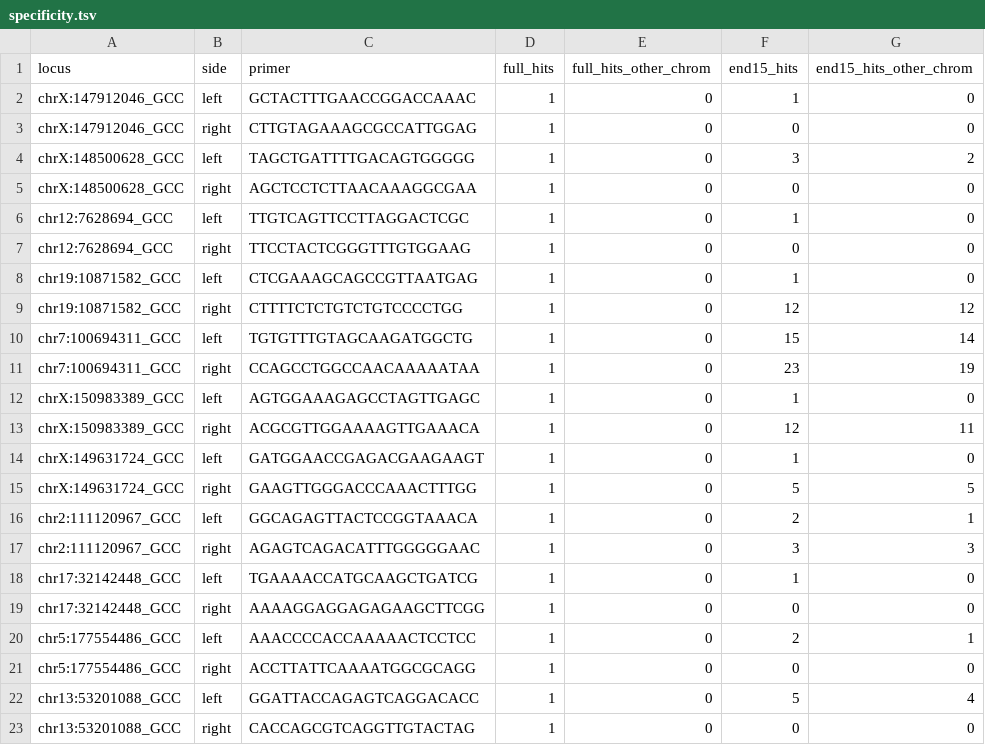
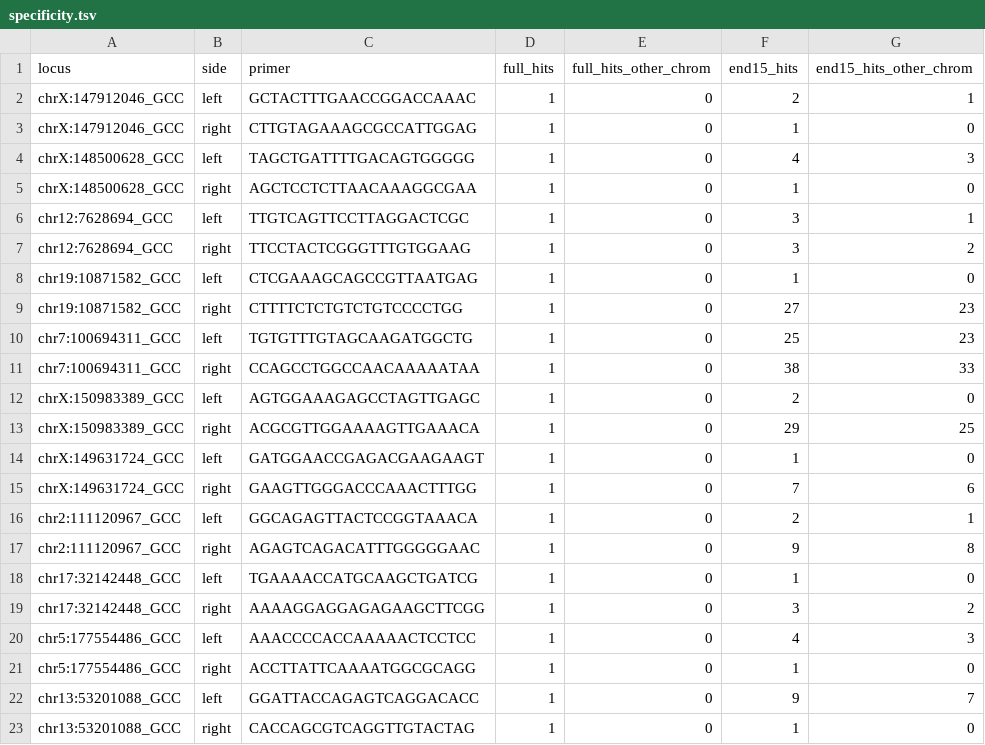
Before and after one commit to keithyin/primer_design, a TSV file: results/specificity.tsv, drawn as a sheet; only a part is shown; the diff covers the shown part only.

```diff
--- a/results/specificity.tsv
+++ b/results/specificity.tsv
@@ -1,23 +1,23 @@
 locus	side	primer	full_hits	full_hits_other_chrom	end15_hits	end15_hits_other_chrom
-chrX:147912046_GCC	left	GCTACTTTGAACCGGACCAAAC	1	0	1	0
-chrX:147912046_GCC	right	CTTGTAGAAAGCGCCATTGGAG	1	0	0	0
-chrX:148500628_GCC	left	TAGCTGATTTTGACAGTGGGGG	1	0	3	2
-chrX:148500628_GCC	right	AGCTCCTCTTAACAAAGGCGAA	1	0	0	0
-chr12:7628694_GCC	left	TTGTCAGTTCCTTAGGACTCGC	1	0	1	0
-chr12:7628694_GCC	right	TTCCTACTCGGGTTTGTGGAAG	1	0	0	0
+chrX:147912046_GCC	left	GCTACTTTGAACCGGACCAAAC	1	0	2	1
+chrX:147912046_GCC	right	CTTGTAGAAAGCGCCATTGGAG	1	0	1	0
+chrX:148500628_GCC	left	TAGCTGATTTTGACAGTGGGGG	1	0	4	3
+chrX:148500628_GCC	right	AGCTCCTCTTAACAAAGGCGAA	1	0	1	0
+chr12:7628694_GCC	left	TTGTCAGTTCCTTAGGACTCGC	1	0	3	1
+chr12:7628694_GCC	right	TTCCTACTCGGGTTTGTGGAAG	1	0	3	2
 chr19:10871582_GCC	left	CTCGAAAGCAGCCGTTAATGAG	1	0	1	0
-chr19:10871582_GCC	right	CTTTTCTCTGTCTGTCCCCTGG	1	0	12	12
-chr7:100694311_GCC	left	TGTGTTTGTAGCAAGATGGCTG	1	0	15	14
-chr7:100694311_GCC	right	CCAGCCTGGCCAACAAAAATAA	1	0	23	19
-chrX:150983389_GCC	left	AGTGGAAAGAGCCTAGTTGAGC	1	0	1	0
-chrX:150983389_GCC	right	ACGCGTTGGAAAAGTTGAAACA	1	0	12	11
+chr19:10871582_GCC	right	CTTTTCTCTGTCTGTCCCCTGG	1	0	27	23
+chr7:100694311_GCC	left	TGTGTTTGTAGCAAGATGGCTG	1	0	25	23
+chr7:100694311_GCC	right	CCAGCCTGGCCAACAAAAATAA	1	0	38	33
+chrX:150983389_GCC	left	AGTGGAAAGAGCCTAGTTGAGC	1	0	2	0
+chrX:150983389_GCC	right	ACGCGTTGGAAAAGTTGAAACA	1	0	29	25
 chrX:149631724_GCC	left	GATGGAACCGAGACGAAGAAGT	1	0	1	0
-chrX:149631724_GCC	right	GAAGTTGGGACCCAAACTTTGG	1	0	5	5
+chrX:149631724_GCC	right	GAAGTTGGGACCCAAACTTTGG	1	0	7	6
 chr2:111120967_GCC	left	GGCAGAGTTACTCCGGTAAACA	1	0	2	1
-chr2:111120967_GCC	right	AGAGTCAGACATTTGGGGGAAC	1	0	3	3
+chr2:111120967_GCC	right	AGAGTCAGACATTTGGGGGAAC	1	0	9	8
 chr17:32142448_GCC	left	TGAAAACCATGCAAGCTGATCG	1	0	1	0
-chr17:32142448_GCC	right	AAAAGGAGGAGAGAAGCTTCGG	1	0	0	0
-chr5:177554486_GCC	left	AAACCCCACCAAAAACTCCTCC	1	0	2	1
-chr5:177554486_GCC	right	ACCTTATTCAAAATGGCGCAGG	1	0	0	0
-chr13:53201088_GCC	left	GGATTACCAGAGTCAGGACACC	1	0	5	4
-chr13:53201088_GCC	right	CACCAGCGTCAGGTTGTACTAG	1	0	0	0
+chr17:32142448_GCC	right	AAAAGGAGGAGAGAAGCTTCGG	1	0	3	2
+chr5:177554486_GCC	left	AAACCCCACCAAAAACTCCTCC	1	0	4	3
+chr5:177554486_GCC	right	ACCTTATTCAAAATGGCGCAGG	1	0	1	0
+chr13:53201088_GCC	left	GGATTACCAGAGTCAGGACACC	1	0	9	7
+chr13:53201088_GCC	right	CACCAGCGTCAGGTTGTACTAG	1	0	1	0
```
Also changed, not shown: 36 edited cells elsewhere in this file, results/primer_design_results.tsv, 40 other files.
